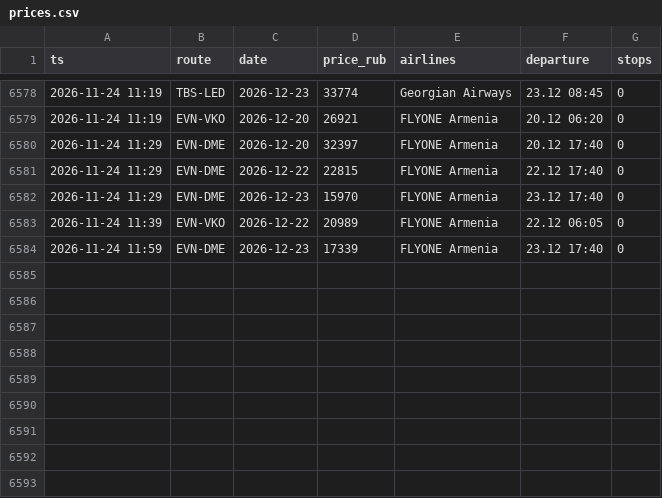
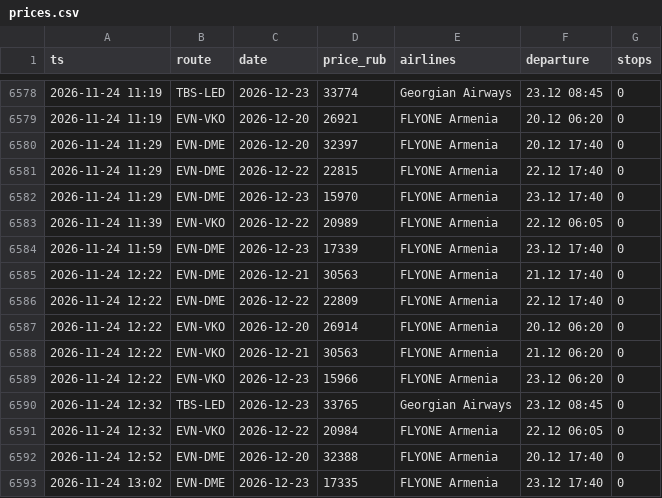
Before and after one commit to robinso1/flight-watch, a CSV file: data/prices.csv, drawn as a sheet; only a part is shown, gaps mark what is left out.

Commit message:
prices

```diff
--- a/data/prices.csv
+++ b/data/prices.csv
@@ -6584 +6584,10 @@ ts,route,date,price_rub,airlines,departure,stops
 2026-11-24 11:59,EVN-DME,2026-12-23,17339,FLYONE Armenia,23.12 17:40,0
+2026-11-24 12:22,EVN-DME,2026-12-21,30563,FLYONE Armenia,21.12 17:40,0
+2026-11-24 12:22,EVN-DME,2026-12-22,22809,FLYONE Armenia,22.12 17:40,0
+2026-11-24 12:22,EVN-VKO,2026-12-20,26914,FLYONE Armenia,20.12 06:20,0
+2026-11-24 12:22,EVN-VKO,2026-12-21,30563,FLYONE Armenia,21.12 06:20,0
+2026-11-24 12:22,EVN-VKO,2026-12-23,15966,FLYONE Armenia,23.12 06:20,0
+2026-11-24 12:32,TBS-LED,2026-12-23,33765,Georgian Airways,23.12 08:45,0
+2026-11-24 12:32,EVN-VKO,2026-12-22,20984,FLYONE Armenia,22.12 06:05,0
+2026-11-24 12:52,EVN-DME,2026-12-20,32388,FLYONE Armenia,20.12 17:40,0
+2026-11-24 13:02,EVN-DME,2026-12-23,17335,FLYONE Armenia,23.12 17:40,0
```
Also changed, not shown: 1 other file.
